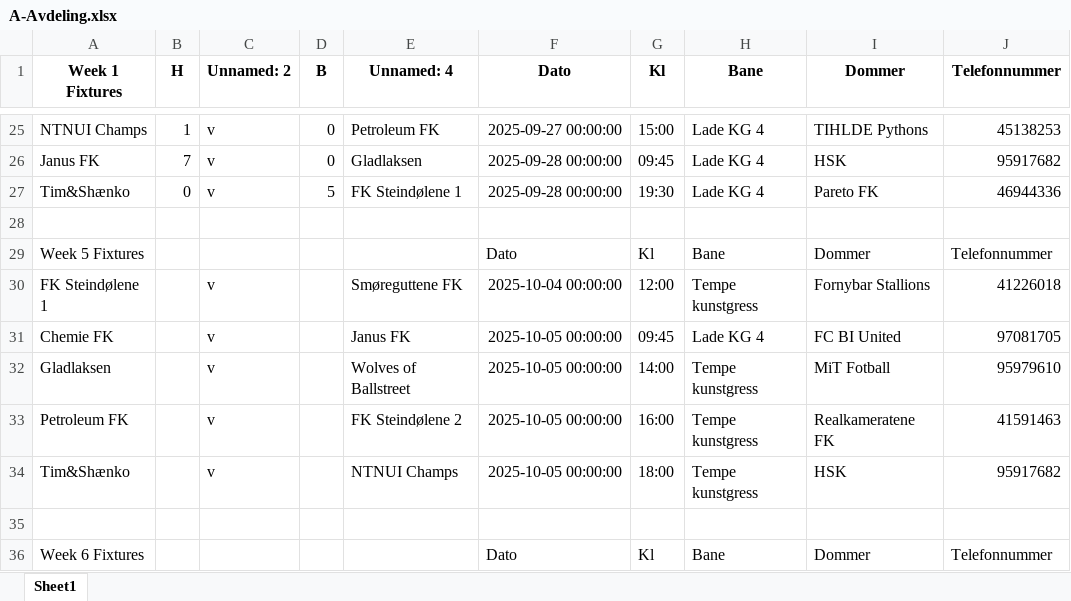
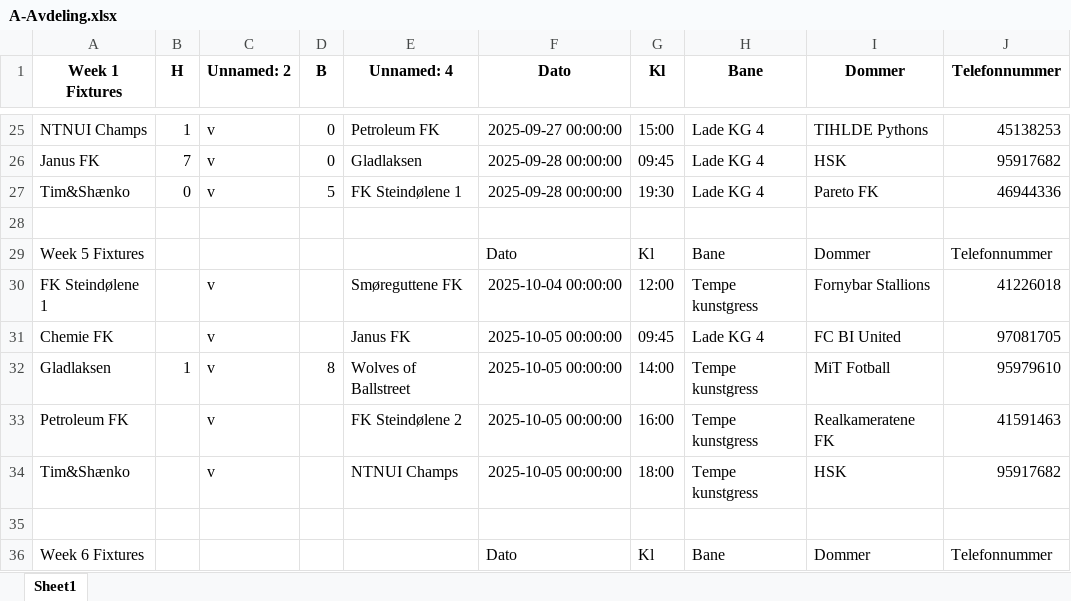
Before and after one commit to tsff1/tables, an Excel workbook: Scripts/Kamper/H25/A-Avdeling.xlsx, sheet Sheet1, drawn as a sheet; only a part is shown, gaps mark what is left out; values as stored, in another font and other column widths than the file's, no borders; the diff names each change by its address in the sheet, - before the commit and + after, or states it on an @@ line.

```diff
--- a/Scripts/Kamper/H25/A-Avdeling.xlsx (sheet Sheet1)
+++ b/Scripts/Kamper/H25/A-Avdeling.xlsx (sheet Sheet1)
-B32 (H): (empty)
+B32 (H): 1
-D32 (B): (empty)
+D32 (B): 8
```
Also changed, not shown: Scripts/Kamper/H25/B-Avdeling.xlsx, Scripts/Kamper/H25/C-Avdeling.xlsx, 7 other files.
